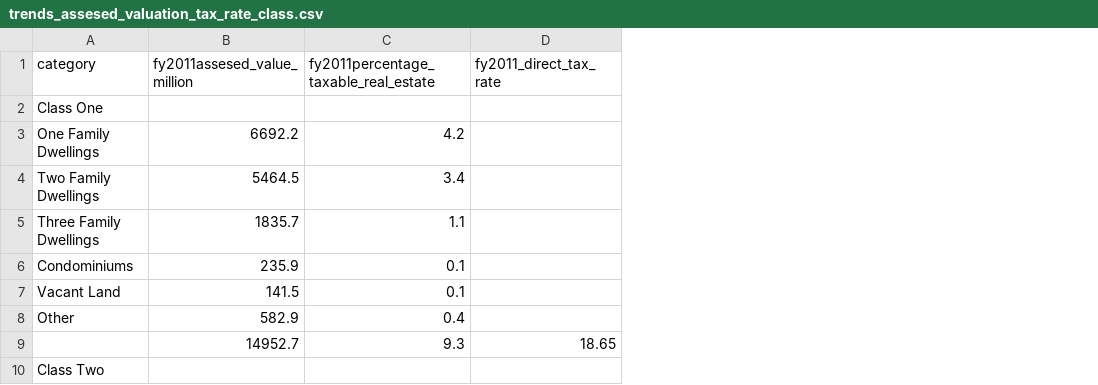
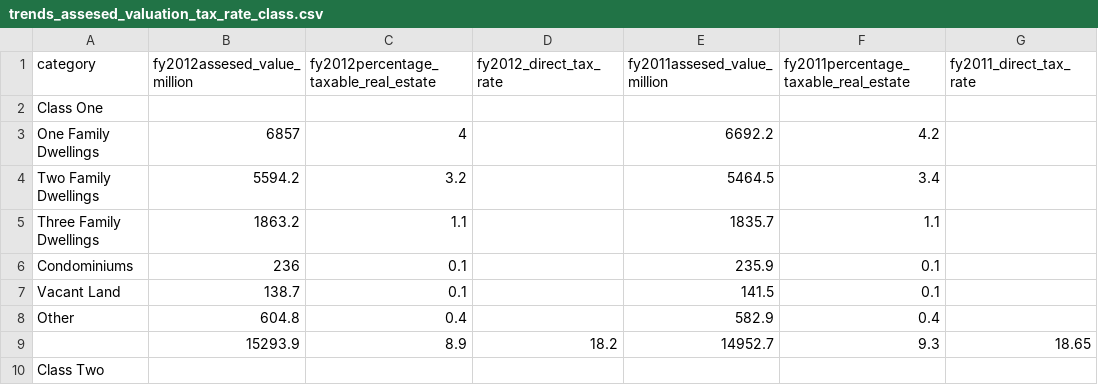
Before and after one commit to vasili4/Checkbook, a CSV file: checkbook/DB scripts/Trends data/trends_assesed_valuation_tax_rate_class.csv, drawn as a sheet; only a part is shown; the diff names each change by its address in the sheet, - before the commit and + after, or states it on an @@ line.

```diff
--- a/checkbook/DB scripts/Trends data/trends_assesed_valuation_tax_rate_class.csv
+++ b/checkbook/DB scripts/Trends data/trends_assesed_valuation_tax_rate_class.csv
+column B (fy2012assesed_value_million), rows 3-9: 6857 | 5594.2 | 1863.2 | 236 | 138.7 | 604.8 | 15293.9
+column C, rows 1-9: fy2012percentage_taxable_real_estate |  | 4 | 3.2 | 1.1 | 0.1 | 0.1 | 0.4 | 8.9
+column D (fy2012_direct_tax_rate), row 9: 18.2
```
Also changed, not shown: checkbook/DB scripts/Trends data/trends_changes_in_fund_balances.csv, checkbook/DB scripts/Trends data/trends_changes_net_assets.csv, 23 other files.
